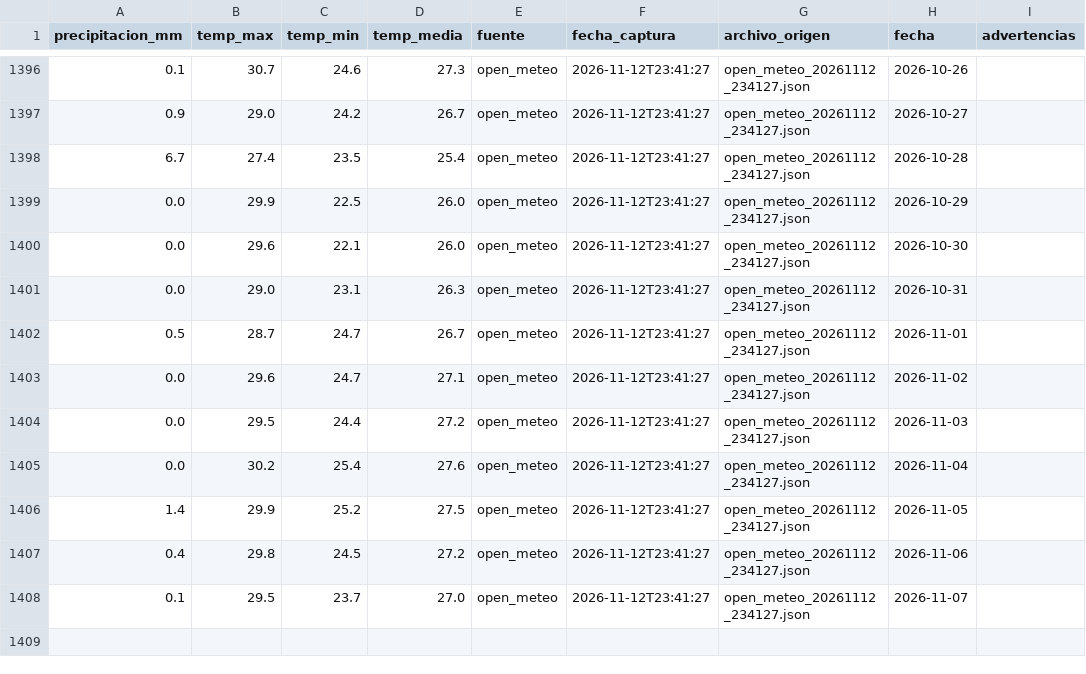
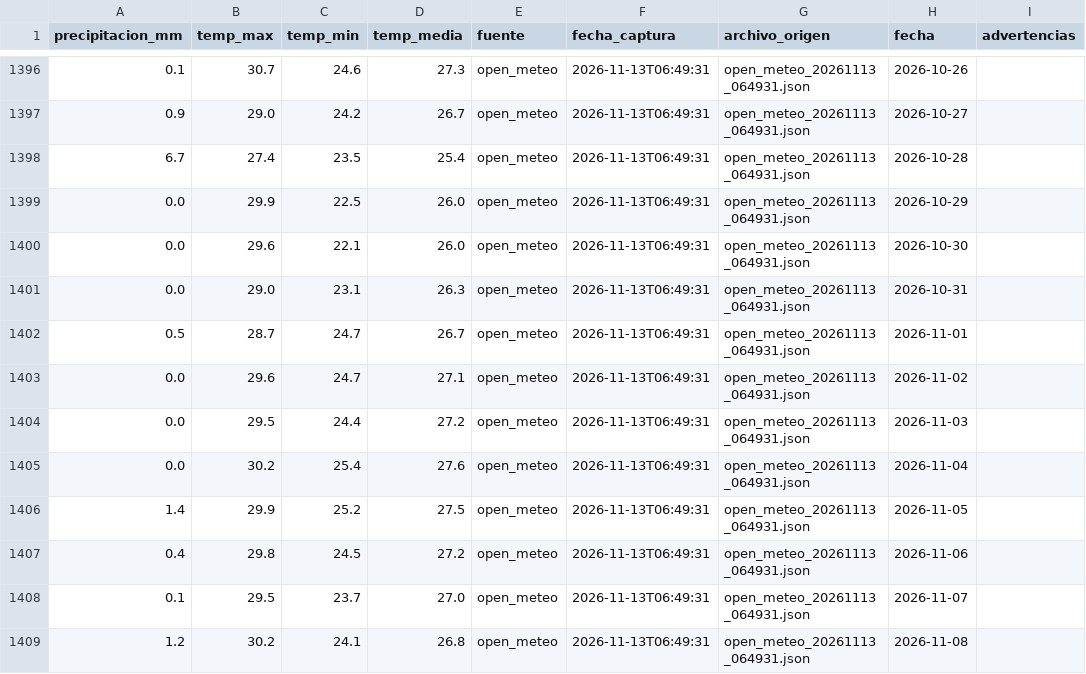
Before and after one commit to estrecard/Proyecto_Limones, a CSV file: data/silver/open_meteo.csv, drawn as a sheet; only a part is shown, gaps mark what is left out; the diff covers the shown part only.

```diff
--- a/data/silver/open_meteo.csv
+++ b/data/silver/open_meteo.csv
@@ -1396,13 +1396,14 @@
-0.1,30.7,24.6,27.3,open_meteo,2026-11-12T23:41:27,open_meteo_20261112_234127.json,2026-10-26,
-0.9,29.0,24.2,26.7,open_meteo,2026-11-12T23:41:27,open_meteo_20261112_234127.json,2026-10-27,
-6.7,27.4,23.5,25.4,open_meteo,2026-11-12T23:41:27,open_meteo_20261112_234127.json,2026-10-28,
-0.0,29.9,22.5,26.0,open_meteo,2026-11-12T23:41:27,open_meteo_20261112_234127.json,2026-10-29,
-0.0,29.6,22.1,26.0,open_meteo,2026-11-12T23:41:27,open_meteo_20261112_234127.json,2026-10-30,
-0.0,29.0,23.1,26.3,open_meteo,2026-11-12T23:41:27,open_meteo_20261112_234127.json,2026-10-31,
-0.5,28.7,24.7,26.7,open_meteo,2026-11-12T23:41:27,open_meteo_20261112_234127.json,2026-11-01,
-0.0,29.6,24.7,27.1,open_meteo,2026-11-12T23:41:27,open_meteo_20261112_234127.json,2026-11-02,
-0.0,29.5,24.4,27.2,open_meteo,2026-11-12T23:41:27,open_meteo_20261112_234127.json,2026-11-03,
-0.0,30.2,25.4,27.6,open_meteo,2026-11-12T23:41:27,open_meteo_20261112_234127.json,2026-11-04,
-1.4,29.9,25.2,27.5,open_meteo,2026-11-12T23:41:27,open_meteo_20261112_234127.json,2026-11-05,
-0.4,29.8,24.5,27.2,open_meteo,2026-11-12T23:41:27,open_meteo_20261112_234127.json,2026-11-06,
-0.1,29.5,23.7,27.0,open_meteo,2026-11-12T23:41:27,open_meteo_20261112_234127.json,2026-11-07,
+0.1,30.7,24.6,27.3,open_meteo,2026-11-13T06:49:31,open_meteo_20261113_064931.json,2026-10-26,
+0.9,29.0,24.2,26.7,open_meteo,2026-11-13T06:49:31,open_meteo_20261113_064931.json,2026-10-27,
+6.7,27.4,23.5,25.4,open_meteo,2026-11-13T06:49:31,open_meteo_20261113_064931.json,2026-10-28,
+0.0,29.9,22.5,26.0,open_meteo,2026-11-13T06:49:31,open_meteo_20261113_064931.json,2026-10-29,
+0.0,29.6,22.1,26.0,open_meteo,2026-11-13T06:49:31,open_meteo_20261113_064931.json,2026-10-30,
+0.0,29.0,23.1,26.3,open_meteo,2026-11-13T06:49:31,open_meteo_20261113_064931.json,2026-10-31,
+0.5,28.7,24.7,26.7,open_meteo,2026-11-13T06:49:31,open_meteo_20261113_064931.json,2026-11-01,
+0.0,29.6,24.7,27.1,open_meteo,2026-11-13T06:49:31,open_meteo_20261113_064931.json,2026-11-02,
+0.0,29.5,24.4,27.2,open_meteo,2026-11-13T06:49:31,open_meteo_20261113_064931.json,2026-11-03,
+0.0,30.2,25.4,27.6,open_meteo,2026-11-13T06:49:31,open_meteo_20261113_064931.json,2026-11-04,
+1.4,29.9,25.2,27.5,open_meteo,2026-11-13T06:49:31,open_meteo_20261113_064931.json,2026-11-05,
+0.4,29.8,24.5,27.2,open_meteo,2026-11-13T06:49:31,open_meteo_20261113_064931.json,2026-11-06,
+0.1,29.5,23.7,27.0,open_meteo,2026-11-13T06:49:31,open_meteo_20261113_064931.json,2026-11-07,
+1.2,30.2,24.1,26.8,open_meteo,2026-11-13T06:49:31,open_meteo_20261113_064931.json,2026-11-08,
```
Also changed, not shown: 54 edited cells elsewhere in this file, data/quarantine/sniim_cuarentena.csv, data/silver/banxico.csv, 30 other files.
